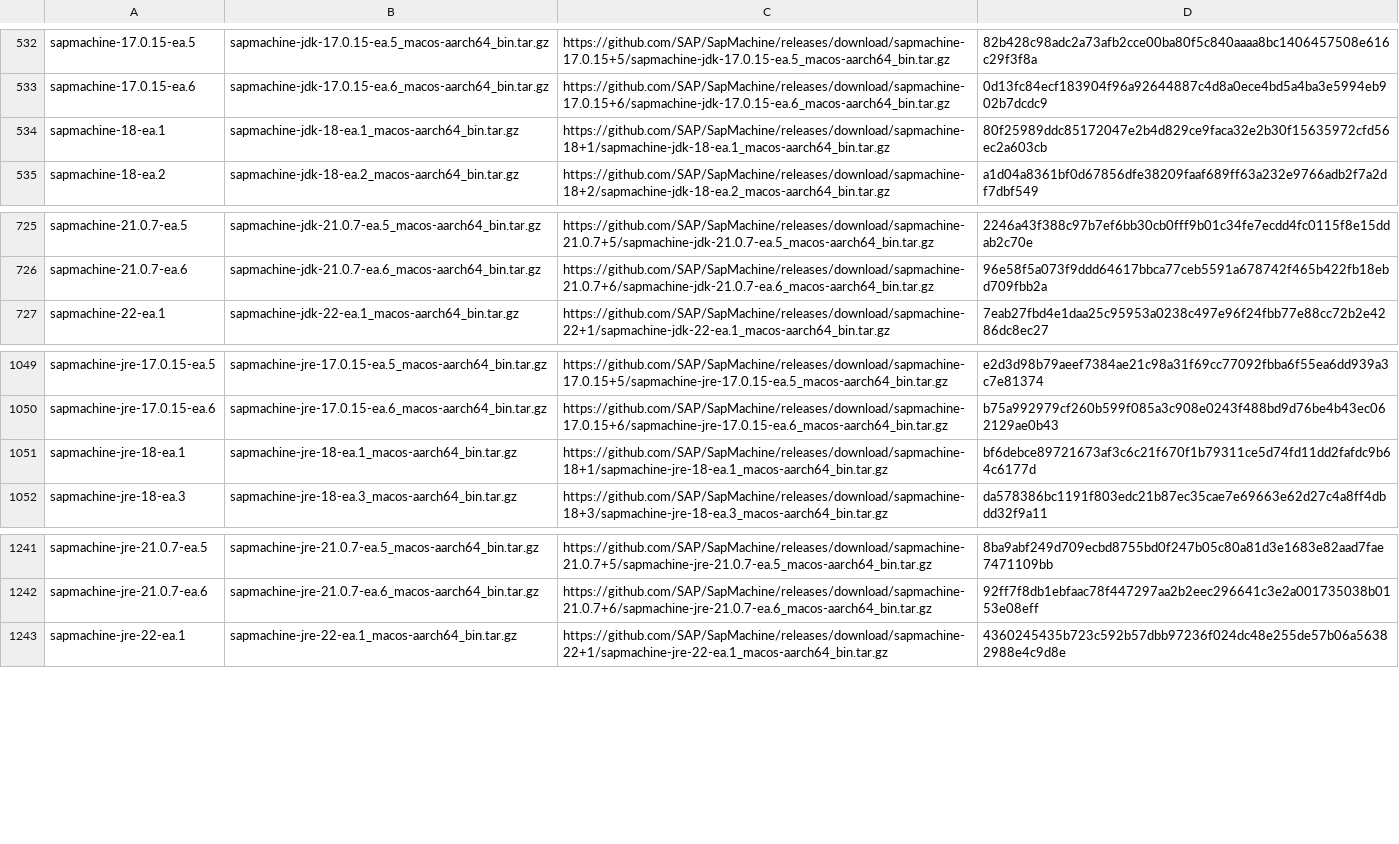
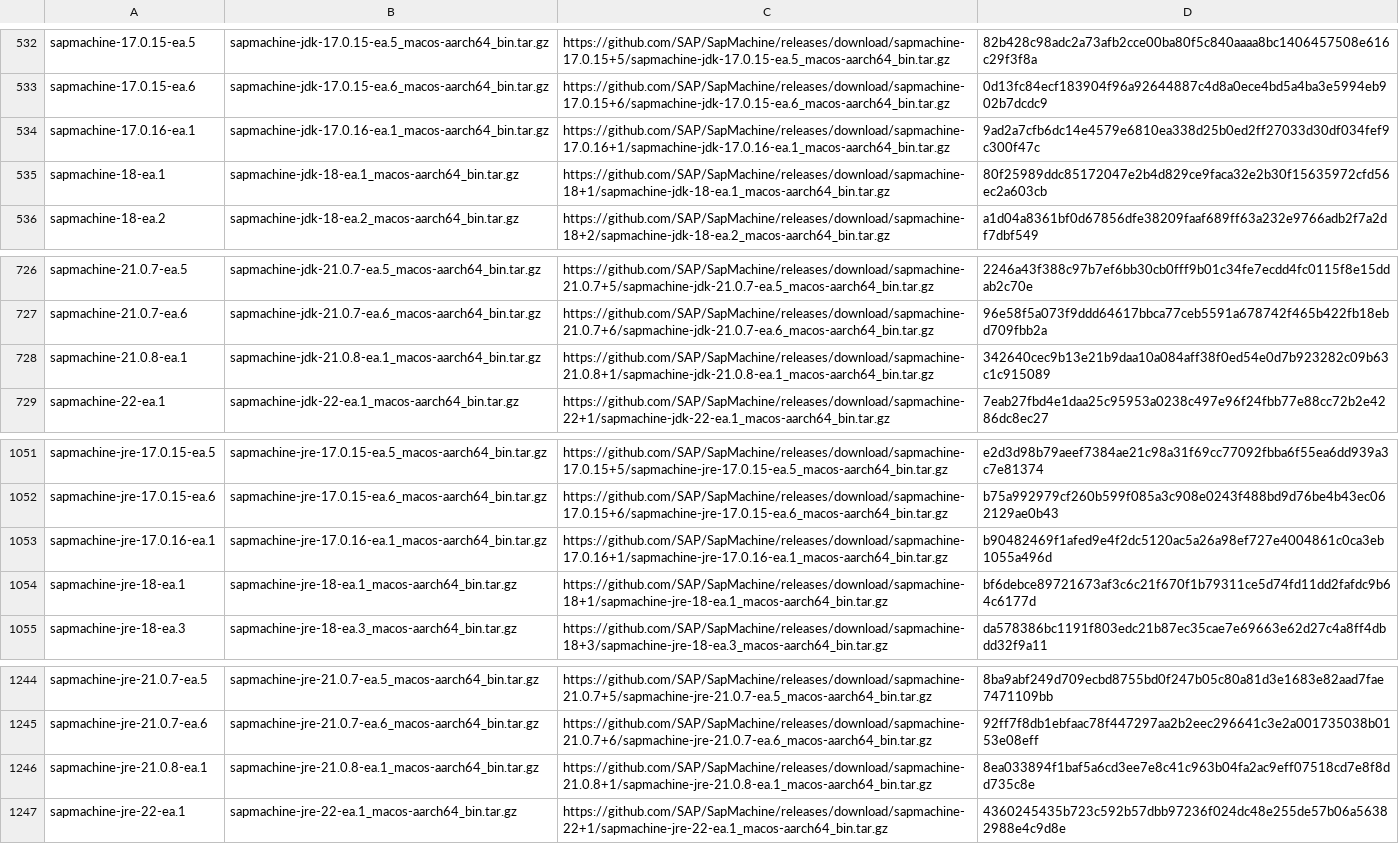
Before and after one commit to halcyon/asdf-java, a TSV file: data/jdk-macosx-aarch64-ea.tsv, drawn as a sheet; only a part is shown, gaps mark what is left out.

```diff
--- a/data/jdk-macosx-aarch64-ea.tsv
+++ b/data/jdk-macosx-aarch64-ea.tsv
@@ -533,2 +533,3 @@ sapmachine-17.0.15-ea.5	sapmachine-jdk-17.0.15-ea.5_macos-aarch64_bin.tar.gz	htt
 sapmachine-17.0.15-ea.6	sapmachine-jdk-17.0.15-ea.6_macos-aarch64_bin.tar.gz	https://github.com/SAP/SapMachine/releases/download/sapmachine-17.0.15+6/sapmachine-jdk-17.0.15-ea.6_macos-aarch64_bin.tar.gz	0d13fc84ecf183904f96a92644887c4d8a0ece4bd5a4ba3e5994eb902b7dcdc9
+sapmachine-17.0.16-ea.1	sapmachine-jdk-17.0.16-ea.1_macos-aarch64_bin.tar.gz	https://github.com/SAP/SapMachine/releases/download/sapmachine-17.0.16+1/sapmachine-jdk-17.0.16-ea.1_macos-aarch64_bin.tar.gz	9ad2a7cfb6dc14e4579e6810ea338d25b0ed2ff27033d30df034fef9c300f47c
 sapmachine-18-ea.1	sapmachine-jdk-18-ea.1_macos-aarch64_bin.tar.gz	https://github.com/SAP/SapMachine/releases/download/sapmachine-18+1/sapmachine-jdk-18-ea.1_macos-aarch64_bin.tar.gz	80f25989ddc85172047e2b4d829ce9faca32e2b30f15635972cfd56ec2a603cb
@@ -726,2 +727,3 @@ sapmachine-21.0.7-ea.5	sapmachine-jdk-21.0.7-ea.5_macos-aarch64_bin.tar.gz	https
 sapmachine-21.0.7-ea.6	sapmachine-jdk-21.0.7-ea.6_macos-aarch64_bin.tar.gz	https://github.com/SAP/SapMachine/releases/download/sapmachine-21.0.7+6/sapmachine-jdk-21.0.7-ea.6_macos-aarch64_bin.tar.gz	96e58f5a073f9ddd64617bbca77ceb5591a678742f465b422fb18ebd709fbb2a
+sapmachine-21.0.8-ea.1	sapmachine-jdk-21.0.8-ea.1_macos-aarch64_bin.tar.gz	https://github.com/SAP/SapMachine/releases/download/sapmachine-21.0.8+1/sapmachine-jdk-21.0.8-ea.1_macos-aarch64_bin.tar.gz	342640cec9b13e21b9daa10a084aff38f0ed54e0d7b923282c09b63c1c915089
 sapmachine-22-ea.1	sapmachine-jdk-22-ea.1_macos-aarch64_bin.tar.gz	https://github.com/SAP/SapMachine/releases/download/sapmachine-22+1/sapmachine-jdk-22-ea.1_macos-aarch64_bin.tar.gz	7eab27fbd4e1daa25c95953a0238c497e96f24fbb77e88cc72b2e4286dc8ec27
@@ -1050,2 +1052,3 @@ sapmachine-jre-17.0.15-ea.5	sapmachine-jre-17.0.15-ea.5_macos-aarch64_bin.tar.gz
 sapmachine-jre-17.0.15-ea.6	sapmachine-jre-17.0.15-ea.6_macos-aarch64_bin.tar.gz	https://github.com/SAP/SapMachine/releases/download/sapmachine-17.0.15+6/sapmachine-jre-17.0.15-ea.6_macos-aarch64_bin.tar.gz	b75a992979cf260b599f085a3c908e0243f488bd9d76be4b43ec062129ae0b43
+sapmachine-jre-17.0.16-ea.1	sapmachine-jre-17.0.16-ea.1_macos-aarch64_bin.tar.gz	https://github.com/SAP/SapMachine/releases/download/sapmachine-17.0.16+1/sapmachine-jre-17.0.16-ea.1_macos-aarch64_bin.tar.gz	b90482469f1afed9e4f2dc5120ac5a26a98ef727e4004861c0ca3eb1055a496d
 sapmachine-jre-18-ea.1	sapmachine-jre-18-ea.1_macos-aarch64_bin.tar.gz	https://github.com/SAP/SapMachine/releases/download/sapmachine-18+1/sapmachine-jre-18-ea.1_macos-aarch64_bin.tar.gz	bf6debce89721673af3c6c21f670f1b79311ce5d74fd11dd2fafdc9b64c6177d
@@ -1242,2 +1245,3 @@ sapmachine-jre-21.0.7-ea.5	sapmachine-jre-21.0.7-ea.5_macos-aarch64_bin.tar.gz	h
 sapmachine-jre-21.0.7-ea.6	sapmachine-jre-21.0.7-ea.6_macos-aarch64_bin.tar.gz	https://github.com/SAP/SapMachine/releases/download/sapmachine-21.0.7+6/sapmachine-jre-21.0.7-ea.6_macos-aarch64_bin.tar.gz	92ff7f8db1ebfaac78f447297aa2b2eec296641c3e2a001735038b0153e08eff
+sapmachine-jre-21.0.8-ea.1	sapmachine-jre-21.0.8-ea.1_macos-aarch64_bin.tar.gz	https://github.com/SAP/SapMachine/releases/download/sapmachine-21.0.8+1/sapmachine-jre-21.0.8-ea.1_macos-aarch64_bin.tar.gz	8ea033894f1baf5a6cd3ee7e8c41c963b04fa2ac9eff07518cd7e8f8dd735c8e
 sapmachine-jre-22-ea.1	sapmachine-jre-22-ea.1_macos-aarch64_bin.tar.gz	https://github.com/SAP/SapMachine/releases/download/sapmachine-22+1/sapmachine-jre-22-ea.1_macos-aarch64_bin.tar.gz	4360245435b723c592b57dbb97236f024dc48e255de57b06a56382988e4c9d8e
```
Also changed, not shown: data/jdk-linux-aarch64-ea.tsv, data/jdk-linux-x86_64-ea.tsv, 5 other files.
